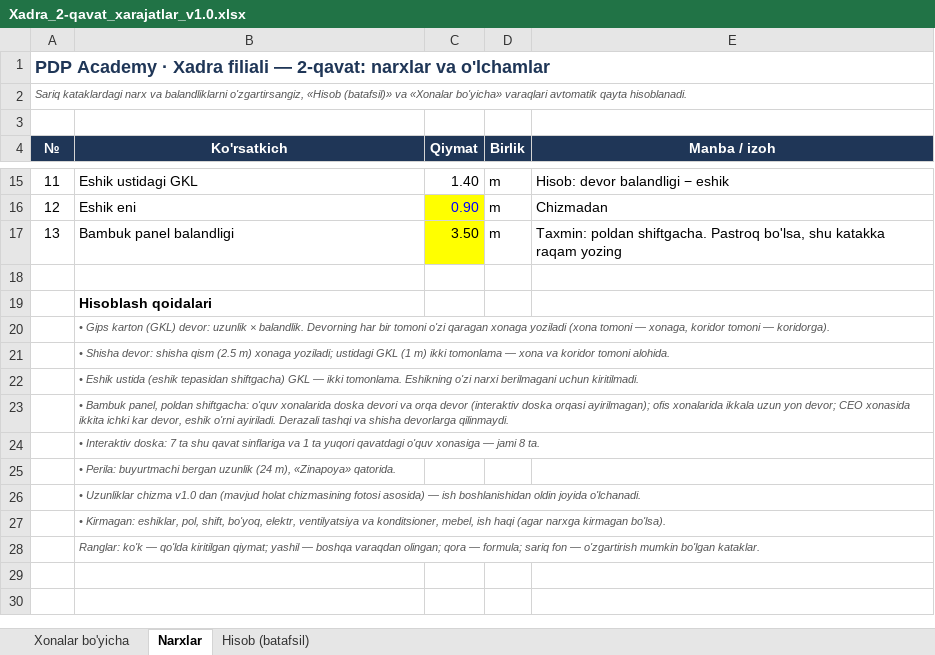
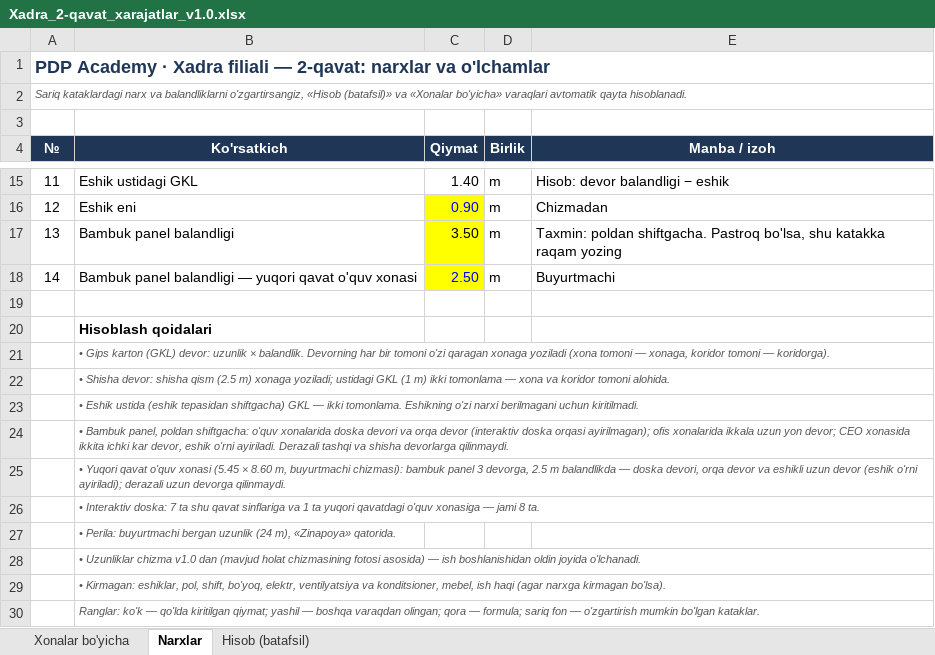
Before and after one commit to Behzod1998/pdp, an Excel workbook: xadra-filiali/hisob/Xadra_2-qavat_xarajatlar_v1.0.xlsx, sheet Narxlar, drawn as a sheet; only a part is shown, gaps mark what is left out; values as stored, in another font and other column widths than the file's, no borders; the diff names each change by its address in the sheet, - before the commit and + after, or states it on an @@ line.

```diff
--- a/xadra-filiali/hisob/Xadra_2-qavat_xarajatlar_v1.0.xlsx (sheet Narxlar)
+++ b/xadra-filiali/hisob/Xadra_2-qavat_xarajatlar_v1.0.xlsx (sheet Narxlar)
+row 18: 14 | Bambuk panel balandligi — yuqori qavat o'quv xonasi | 2.50 | m | Buyurtmachi
+row 25:  | • Yuqori qavat o'quv xonasi (5.45 × 8.60 m, buyurtmachi chizmasi): bambuk panel 3 devorga, 2.5 m balandlikda — doska devori, orqa devor va eshikli uzun devor (eshik o'rni ayiriladi); derazali uzun devorga qilinmaydi.
```
Also changed, not shown: sheet Hisob (batafsil), sheet Xonalar bo'yicha, formulas that keep their value, 1 other file.
